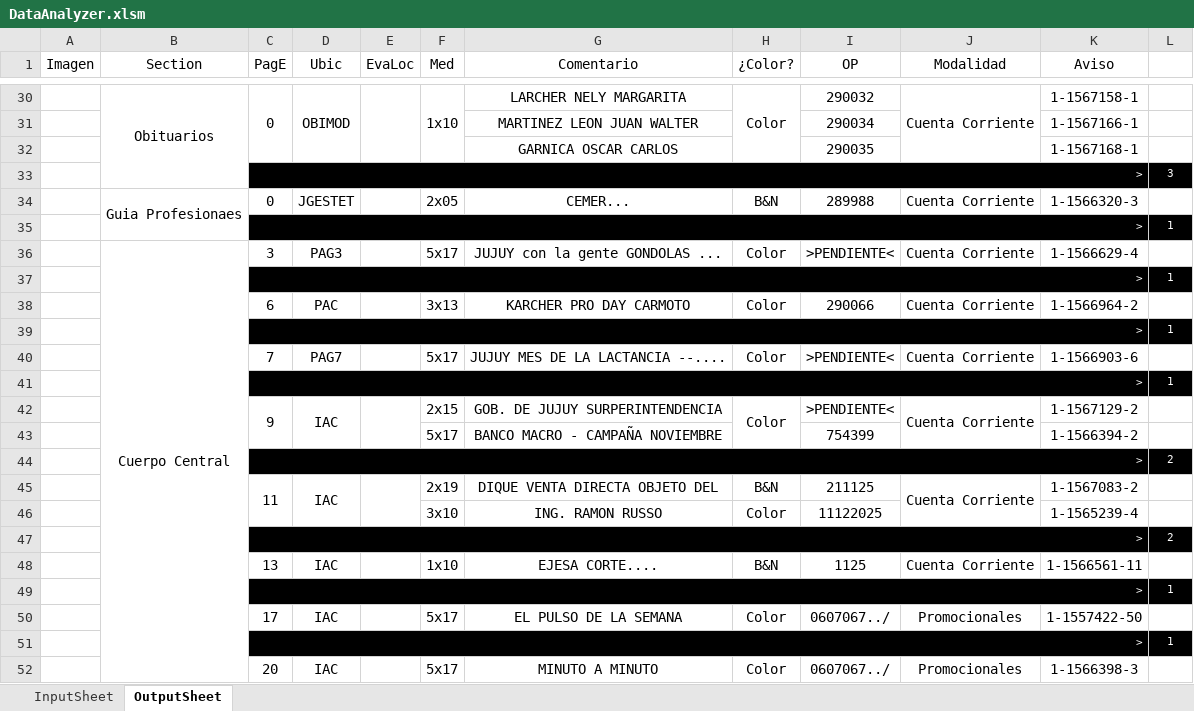
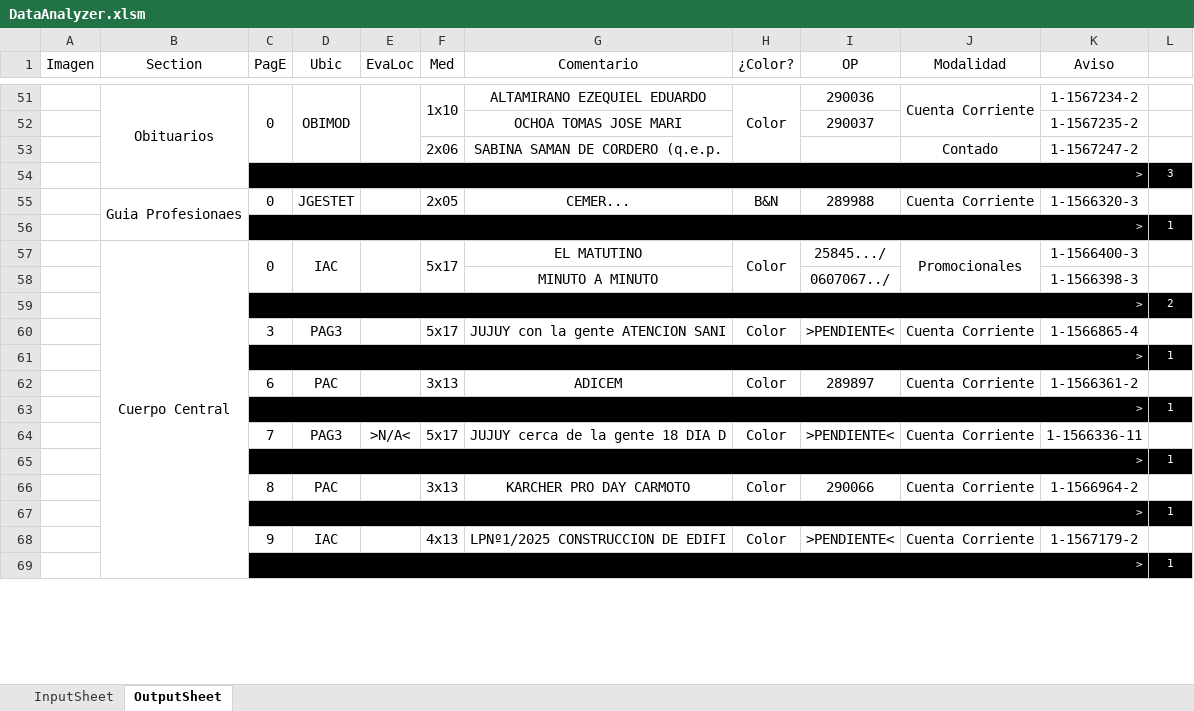
Before and after one commit to zherar7ordoya/msoffice-excel-vba, an Excel workbook: DataAnalyzer.xlsm, sheet OutputSheet, drawn as a sheet; only a part is shown, gaps mark what is left out; values as stored, in another font and other column widths than the file's, no borders; conditional formats not drawn; removed rows and columns are numbered as before the commit, all else as after; the diff covers the shown part only; the diff names each change by its address in the sheet, - before the commit and + after, or states it on an @@ line.

```diff
--- a/DataAnalyzer.xlsm (sheet OutputSheet)
+++ b/DataAnalyzer.xlsm (sheet OutputSheet)
-G51 (Comentario): LARCHER NELY MARGARITA
+G51 (Comentario): ALTAMIRANO EZEQUIEL EDUARDO
-I51 (OP): 290032
+I51 (OP): 290036
-K51 (Aviso): 1-1567158-1
+K51 (Aviso): 1-1567234-2
-row 31:  |  |  |  |  |  | MARTINEZ LEON JUAN WALTER |  | 290034 |  | 1-1567166-1 | 1
-row 32:  |  |  |  |  |  | GARNICA OSCAR CARLOS |  | 290035 |  | 1-1567168-1 | 1
+row 52:  |  |  |  |  |  | OCHOA TOMAS JOSE MARI |  | 290037 |  | 1-1567235-2 | 1
+row 53:  |  |  |  |  | 2x06 | SABINA SAMAN DE CORDERO (q.e.p. |  |  | Contado | 1-1567247-2 | 1
+row 57:  | Cuerpo Central | 0 | IAC |  | 5x17 | EL MATUTINO | Color | 25845.../ | Promocionales | 1-1566400-3 | 1
+row 58:  |  |  |  |  |  | MINUTO A MINUTO |  | 0607067../ |  | 1-1566398-3 | 1
+row 59:  |  | > |  |  |  |  |  |  |  |  | 2
-B60 (Section): Cuerpo Central
+B60 (Section): (empty)
-B36:B66 merged
-G60 (Comentario): JUJUY con la gente GONDOLAS ...
+G60 (Comentario): JUJUY con la gente ATENCION SANI
-K60 (Aviso): 1-1566629-4
+K60 (Aviso): 1-1566865-4
-G62 (Comentario): KARCHER PRO DAY CARMOTO
+G62 (Comentario): ADICEM
-I62 (OP): 290066
+I62 (OP): 289897
-K62 (Aviso): 1-1566964-2
+K62 (Aviso): 1-1566361-2
-D64 (Ubic): PAG7
+D64 (Ubic): PAG3
-E64 (EvaLoc): (empty)
+E64 (EvaLoc): >N/A<
-G64 (Comentario): JUJUY MES DE LA LACTANCIA --....
+G64 (Comentario): JUJUY cerca de la gente 18 DIA D
-K64 (Aviso): 1-1566903-6
+K64 (Aviso): 1-1566336-11
-row 42:  |  | 9 | IAC |  | 2x15 | GOB. DE JUJUY SURPERINTENDENCIA | Color | >PENDIENTE< | Cuenta Corriente | 1-1567129-2 | 1
-row 43:  |  |  |  |  | 5x17 | BANCO MACRO - CAMPAÑA NOVIEMBRE |  | 754399 |  | 1-1566394-2 | 1
@@ row 44 moved to row 6: > @@
-row 45:  |  | 11 | IAC |  | 2x19 | DIQUE VENTA DIRECTA OBJETO DEL | B&N | 211125 | Cuenta Corriente | 1-1567083-2 | 1
-row 46:  |  |  |  |  | 3x10 | ING. RAMON RUSSO | Color | 11122025 |  | 1-1565239-4 | 1
@@ row 47 moved to row 35: > @@
-row 48:  |  | 13 | IAC |  | 1x10 | EJESA CORTE.... | B&N | 1125 | Cuenta Corriente | 1-1566561-11 | 1
+row 66:  |  | 8 | PAC |  | 3x13 | KARCHER PRO DAY CARMOTO | Color | 290066 | Cuenta Corriente | 1-1566964-2 | 1
-row 50:  |  | 17 | IAC |  | 5x17 | EL PULSO DE LA SEMANA | Color | 0607067../ | Promocionales | 1-1557422-50 | 1
+row 68:  |  | 9 | IAC |  | 4x13 | LPNº1/2025 CONSTRUCCION DE EDIFI | Color | >PENDIENTE< | Cuenta Corriente | 1-1567179-2 | 1
-row 52:  |  | 20 | IAC |  | 5x17 | MINUTO A MINUTO | Color | 0607067../ | Promocionales | 1-1566398-3 | 1
```
Also changed, not shown: 26 added rows, 13 removed rows, 8 moved rows, 30 edited cells and merged cells elsewhere in this sheet, hidden cells.
